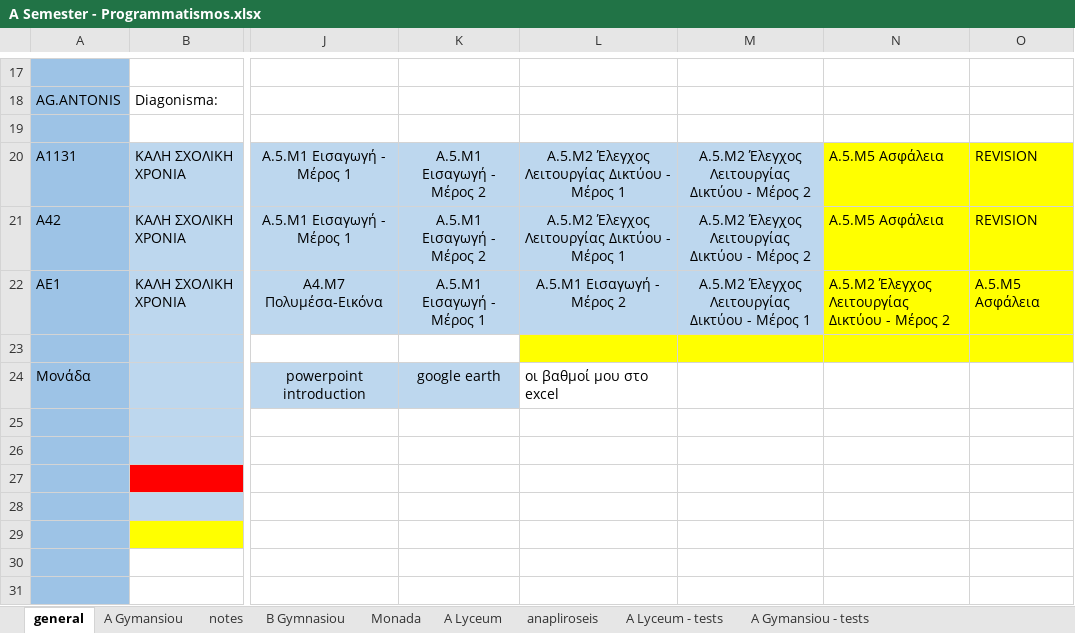
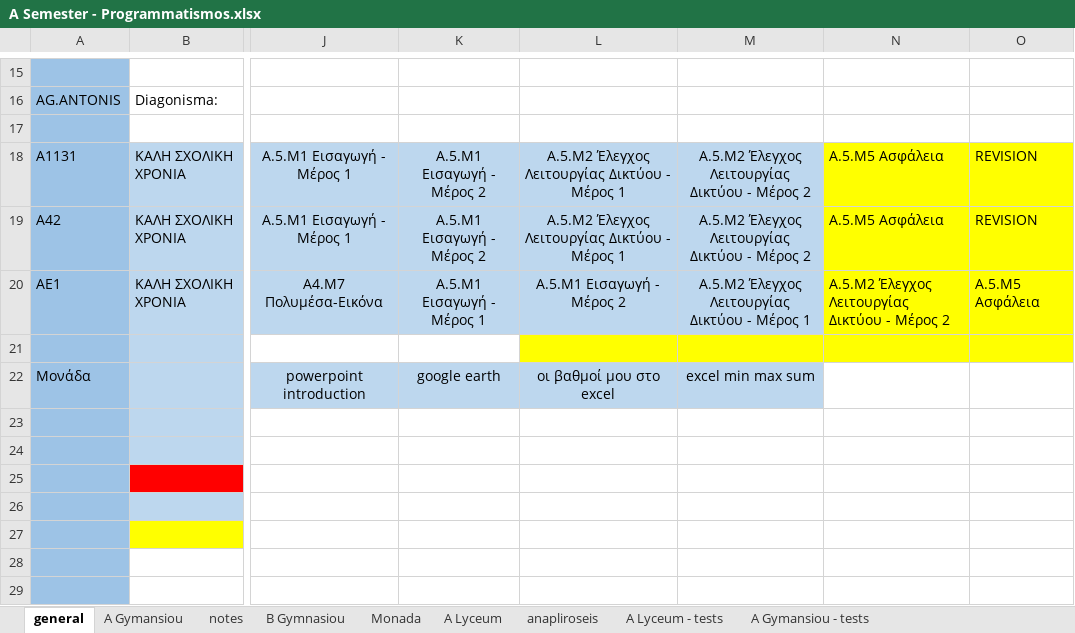
Before and after one commit to aristos32/education, an Excel workbook: schools-presentations/A Semester - Programmatismos.xlsx, sheet general, drawn as a sheet; only a part is shown, gaps mark what is left out; values as stored, in another font and other column widths than the file's, no borders; addresses are those after the commit; the diff covers the shown part only; the diff names each change by its address in the sheet, - before the commit and + after, or states it on an @@ line.

```diff
--- a/schools-presentations/A Semester - Programmatismos.xlsx (sheet general)
+++ b/schools-presentations/A Semester - Programmatismos.xlsx (sheet general)
-L22 alignment: left
+L22 alignment: center
-L22:M22 fill: none
+L22:M22 fill: #BDD7EE
-M22: (empty)
+M22: excel min max sum
```
Also changed, not shown: 2 removed rows, 25 edited cells, cell formats and merged cells elsewhere in this sheet, 9 other files.
